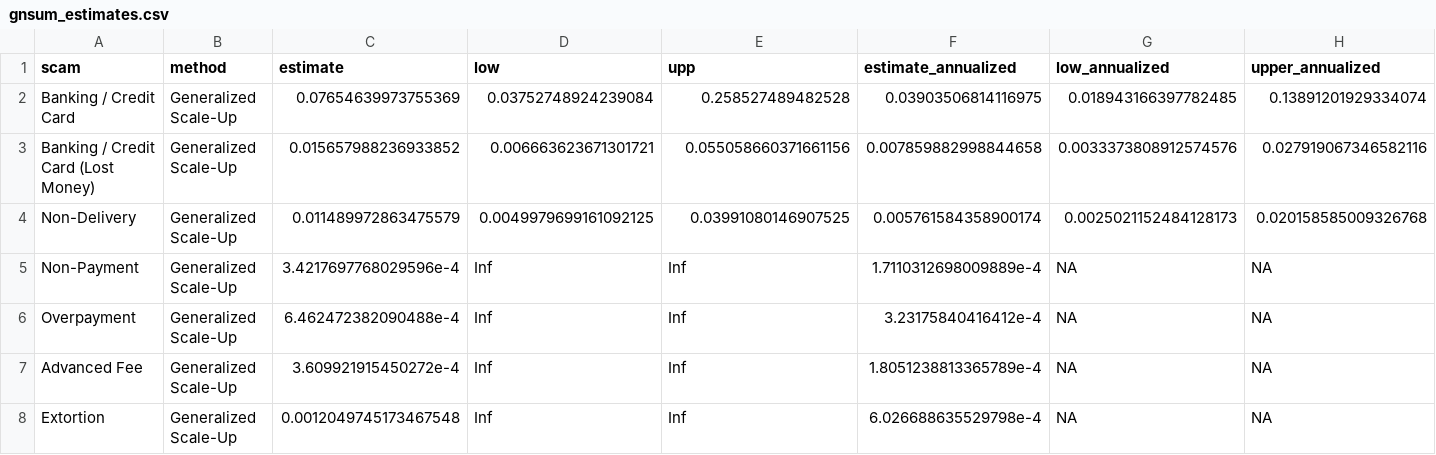
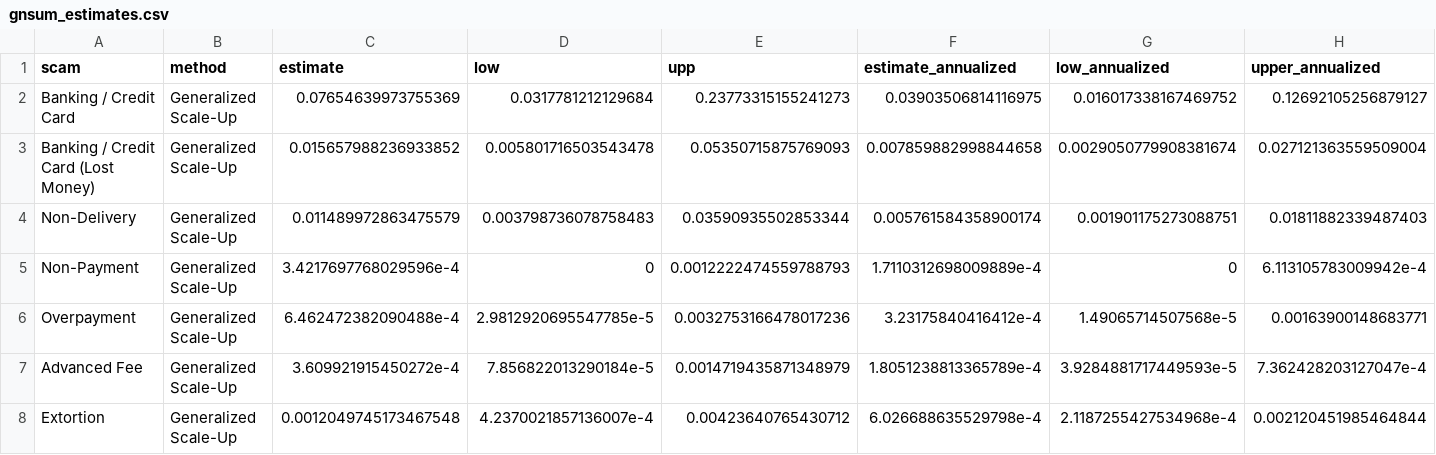
Before and after one commit to caseybreen/cybercrime_code_release, a CSV file: data/results/gnsum_estimates.csv, drawn as a sheet.

```diff
--- a/data/results/gnsum_estimates.csv
+++ b/data/results/gnsum_estimates.csv
@@ -1,8 +1,8 @@
 scam,method,estimate,low,upp,estimate_annualized,low_annualized,upper_annualized
-Banking / Credit Card,Generalized Scale-Up,0.07654639973755369,0.03752748924239084,0.258527489482528,0.03903506814116975,0.018943166397782485,0.13891201929334074
-Banking / Credit Card (Lost Money),Generalized Scale-Up,0.015657988236933852,0.006663623671301721,0.055058660371661156,0.007859882998844658,0.0033373808912574576,0.027919067346582116
-Non-Delivery,Generalized Scale-Up,0.011489972863475579,0.0049979699161092125,0.03991080146907525,0.005761584358900174,0.0025021152484128173,0.020158585009326768
-Non-Payment,Generalized Scale-Up,3.4217697768029596e-4,Inf,Inf,1.7110312698009889e-4,NA,NA
-Overpayment,Generalized Scale-Up,6.462472382090488e-4,Inf,Inf,3.23175840416412e-4,NA,NA
-Advanced Fee,Generalized Scale-Up,3.609921915450272e-4,Inf,Inf,1.8051238813365789e-4,NA,NA
-Extortion,Generalized Scale-Up,0.0012049745173467548,Inf,Inf,6.026688635529798e-4,NA,NA
+Banking / Credit Card,Generalized Scale-Up,0.07654639973755369,0.0317781212129684,0.23773315155241273,0.03903506814116975,0.016017338167469752,0.12692105256879127
+Banking / Credit Card (Lost Money),Generalized Scale-Up,0.015657988236933852,0.005801716503543478,0.05350715875769093,0.007859882998844658,0.0029050779908381674,0.027121363559509004
+Non-Delivery,Generalized Scale-Up,0.011489972863475579,0.003798736078758483,0.03590935502853344,0.005761584358900174,0.001901175273088751,0.01811882339487403
+Non-Payment,Generalized Scale-Up,3.4217697768029596e-4,0,0.0012222474559788793,1.7110312698009889e-4,0,6.113105783009942e-4
+Overpayment,Generalized Scale-Up,6.462472382090488e-4,2.9812920695547785e-5,0.0032753166478017236,3.23175840416412e-4,1.49065714507568e-5,0.00163900148683771
+Advanced Fee,Generalized Scale-Up,3.609921915450272e-4,7.856822013290184e-5,0.0014719435871348979,1.8051238813365789e-4,3.9284881717449593e-5,7.362428203127047e-4
+Extortion,Generalized Scale-Up,0.0012049745173467548,4.2370021857136007e-4,0.00423640765430712,6.026688635529798e-4,2.1187255427534968e-4,0.002120451985464844
```
Also changed, not shown: data/misc/cybercrime_estimates_all_sources.csv, data/results/direct_estimates.csv, 25 other files.
